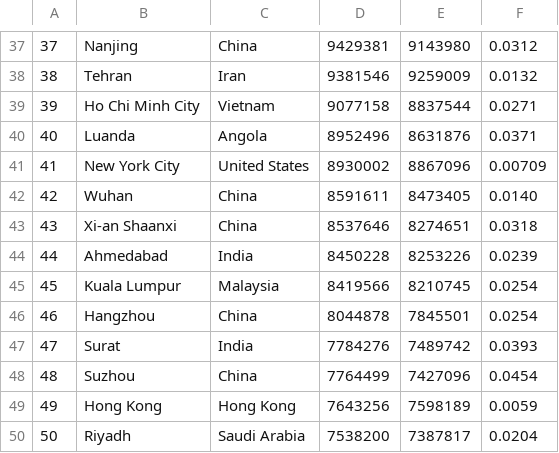
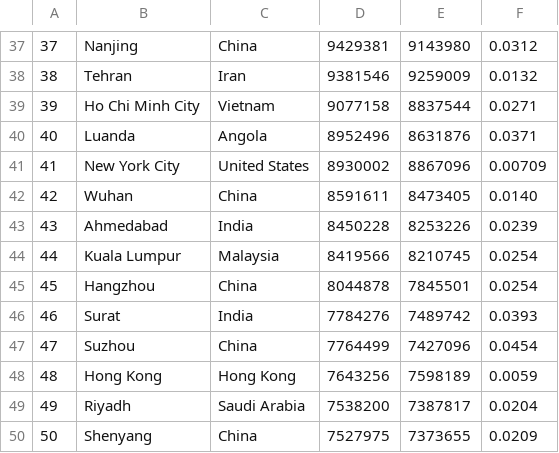
Before and after one commit to kiselev-pavel-dev/weather_top_50_cities, a CSV file: weather/cities.csv, drawn as a sheet; only a part is shown, gaps mark what is left out; removed rows and columns are numbered as before the commit, all else as after; the diff names each change by its address in the sheet, - before the commit and + after, or states it on an @@ line.

```diff
--- a/weather/cities.csv
+++ b/weather/cities.csv
-row 43: 43 | Xi-an Shaanxi | China | 8537646 | 8274651 | 0.0318
@@ column A renumbered between rows 43 and 49 @@
+row 50: 50 | Shenyang | China | 7527975 | 7373655 | 0.0209
```
Also changed, not shown: 2 other files.
